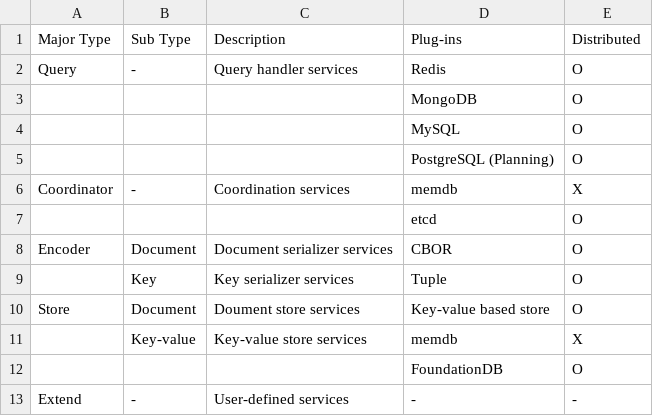
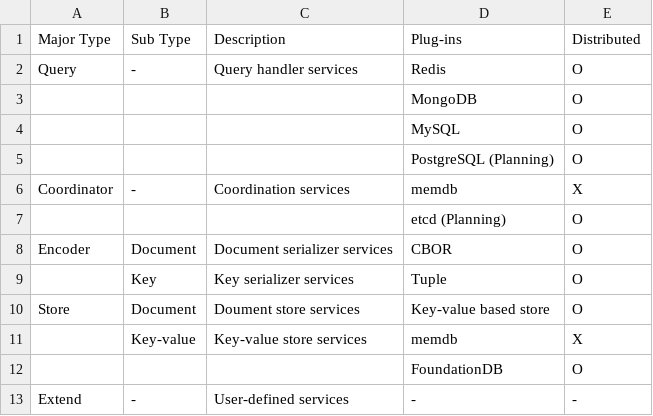
Before and after one commit to cybergarage/go-concord, a CSV file: doc/plugin/plugin-types.csv, drawn as a sheet.

```diff
--- a/doc/plugin/plugin-types.csv
+++ b/doc/plugin/plugin-types.csv
@@ -6,3 +6,3 @@ Query,-,Query handler services,Redis,O
 Coordinator,-,Coordination services,memdb,X
-,,,etcd,O
+,,,etcd (Planning),O
 Encoder,Document,Document serializer services,CBOR,O
```
Also changed, not shown: 4 other files.
